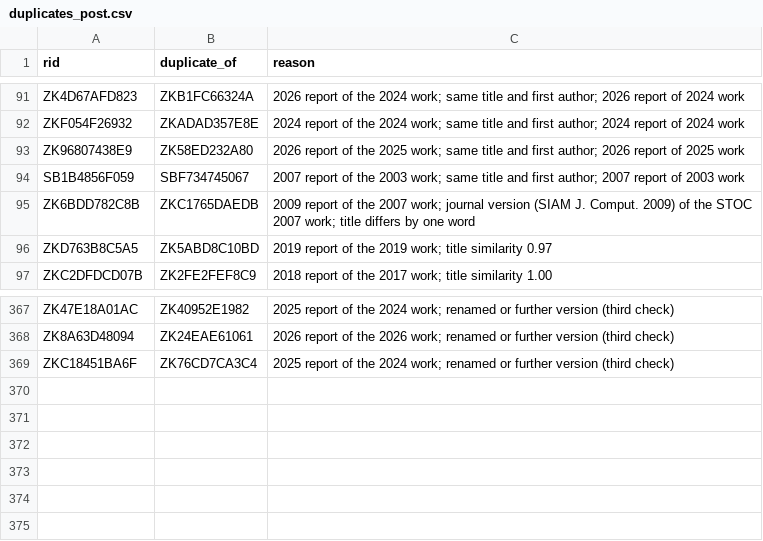
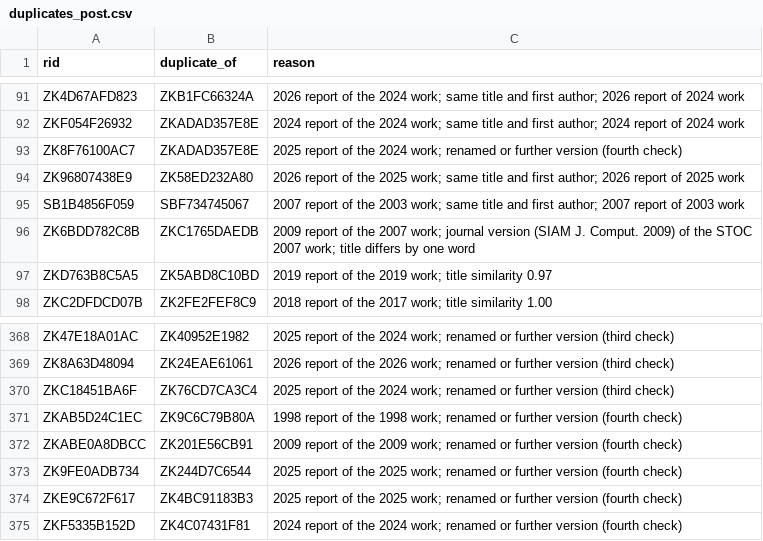
Before and after one commit to datachain-uit/zkp-review-1985-2026, a CSV file: 03_screening/duplicates_post.csv, drawn as a sheet; only a part is shown, gaps mark what is left out; the diff names each change by its address in the sheet, - before the commit and + after, or states it on an @@ line.

```diff
--- a/03_screening/duplicates_post.csv
+++ b/03_screening/duplicates_post.csv
+row 93: ZK8F76100AC7 | ZKADAD357E8E | 2025 report of the 2024 work; renamed or further version (fourth check)
+row 371: ZKAB5D24C1EC | ZK9C6C79B80A | 1998 report of the 1998 work; renamed or further version (fourth check)
+row 372: ZKABE0A8DBCC | ZK201E56CB91 | 2009 report of the 2009 work; renamed or further version (fourth check)
+row 373: ZK9FE0ADB734 | ZK244D7C6544 | 2025 report of the 2025 work; renamed or further version (fourth check)
+row 374: ZKE9C672F617 | ZK4BC91183B3 | 2025 report of the 2025 work; renamed or further version (fourth check)
+row 375: ZKF5335B152D | ZK4C07431F81 | 2024 report of the 2024 work; renamed or further version (fourth check)
```
Also changed, not shown: 03_screening/year_corrections.csv, 08_analysis/rq5/rq5_topic_trends.csv, 30 other files.
